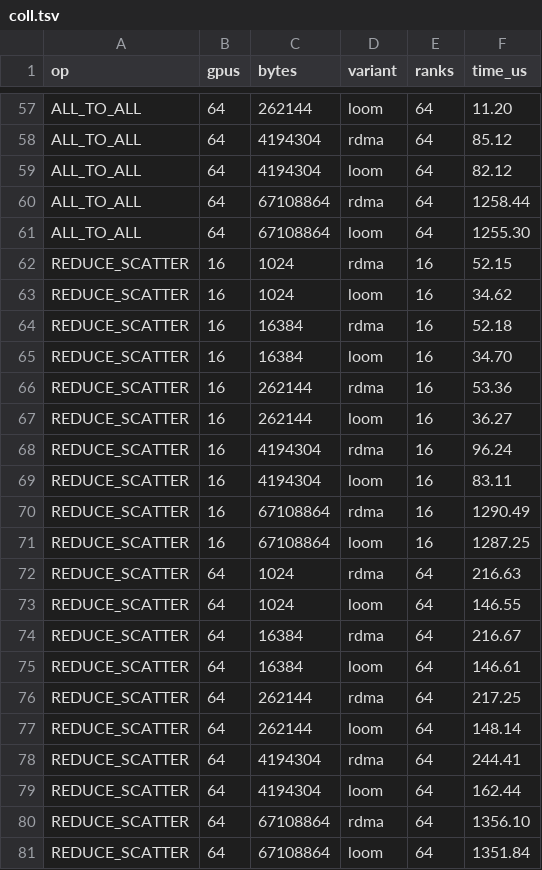
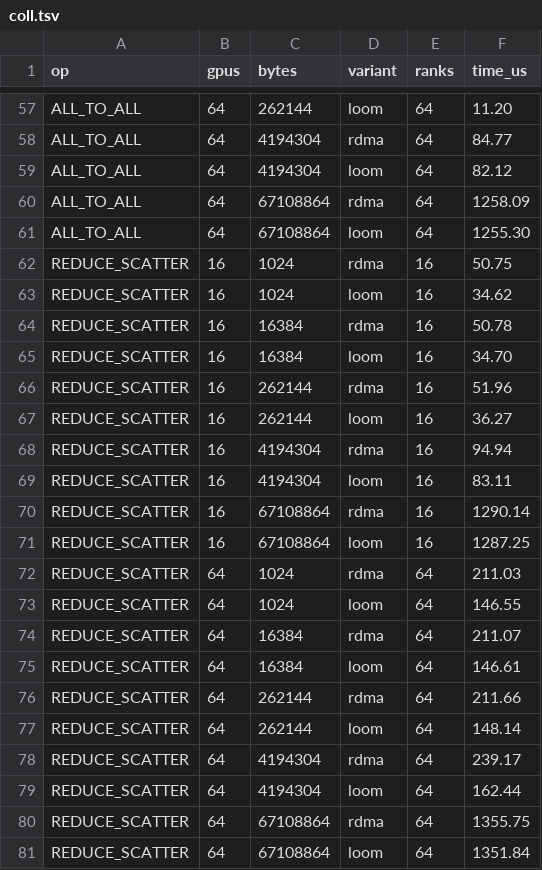
Before and after one commit to harshanavkis/astra-sim, a TSV file: e8-astrasim/e8_an/loop/coll/coll.tsv, drawn as a sheet; only a part is shown, gaps mark what is left out; the diff covers the shown part only; the diff names each change by its address in the sheet, - before the commit and + after, or states it on an @@ line.

```diff
--- a/e8-astrasim/e8_an/loop/coll/coll.tsv
+++ b/e8-astrasim/e8_an/loop/coll/coll.tsv
-F58 (time_us): 85.12
+F58 (time_us): 84.77
-F60 (time_us): 1258.44
+F60 (time_us): 1258.09
-F62 (time_us): 52.15
+F62 (time_us): 50.75
-F64 (time_us): 52.18
+F64 (time_us): 50.78
-F66 (time_us): 53.36
+F66 (time_us): 51.96
-F68 (time_us): 96.24
+F68 (time_us): 94.94
-F70 (time_us): 1290.49
+F70 (time_us): 1290.14
-F72 (time_us): 216.63
+F72 (time_us): 211.03
-F74 (time_us): 216.67
+F74 (time_us): 211.07
-F76 (time_us): 217.25
+F76 (time_us): 211.66
-F78 (time_us): 244.41
+F78 (time_us): 239.17
-F80 (time_us): 1356.10
+F80 (time_us): 1355.75
```
Also changed, not shown: 28 edited cells elsewhere in this file, e8-astrasim/e8_an/loop/e2e_full.tsv, 29 other files.
